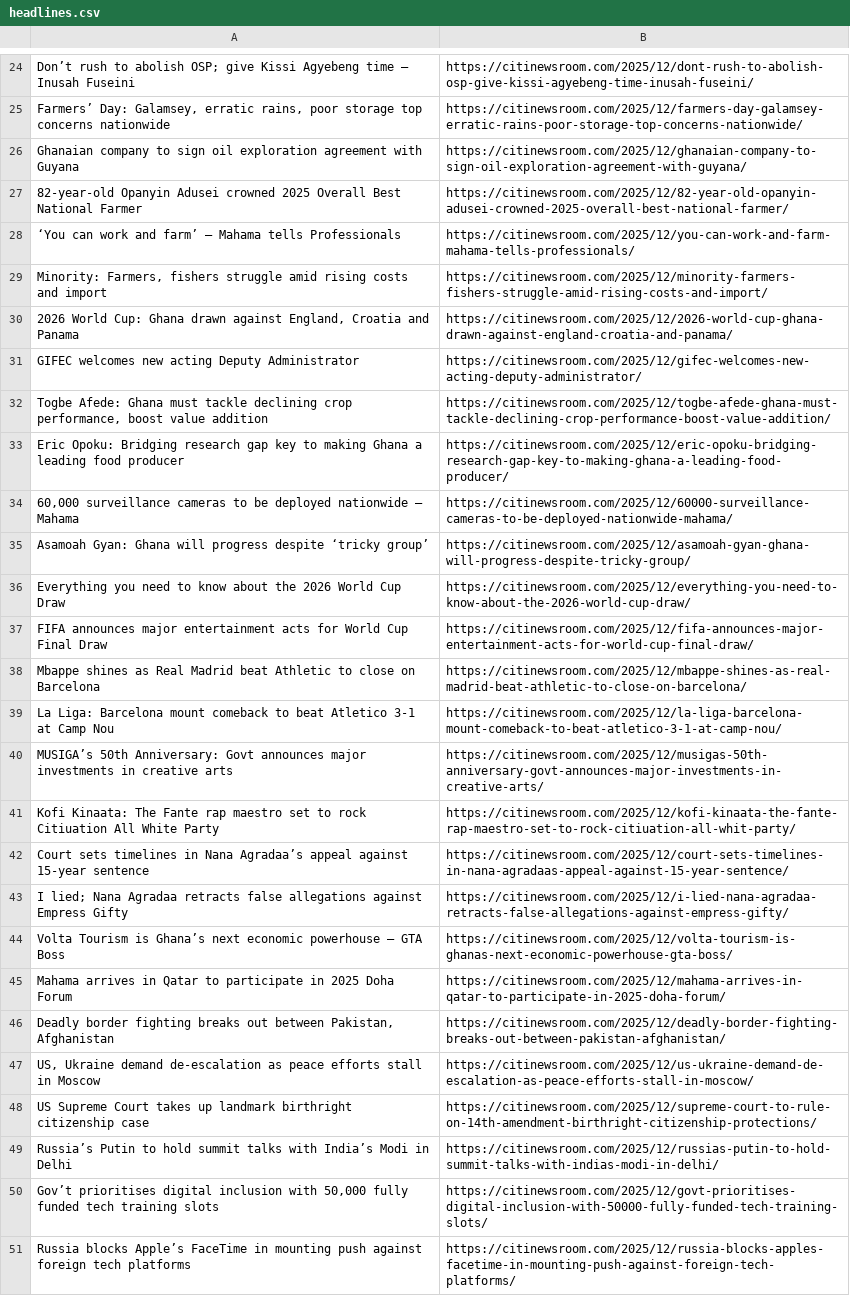
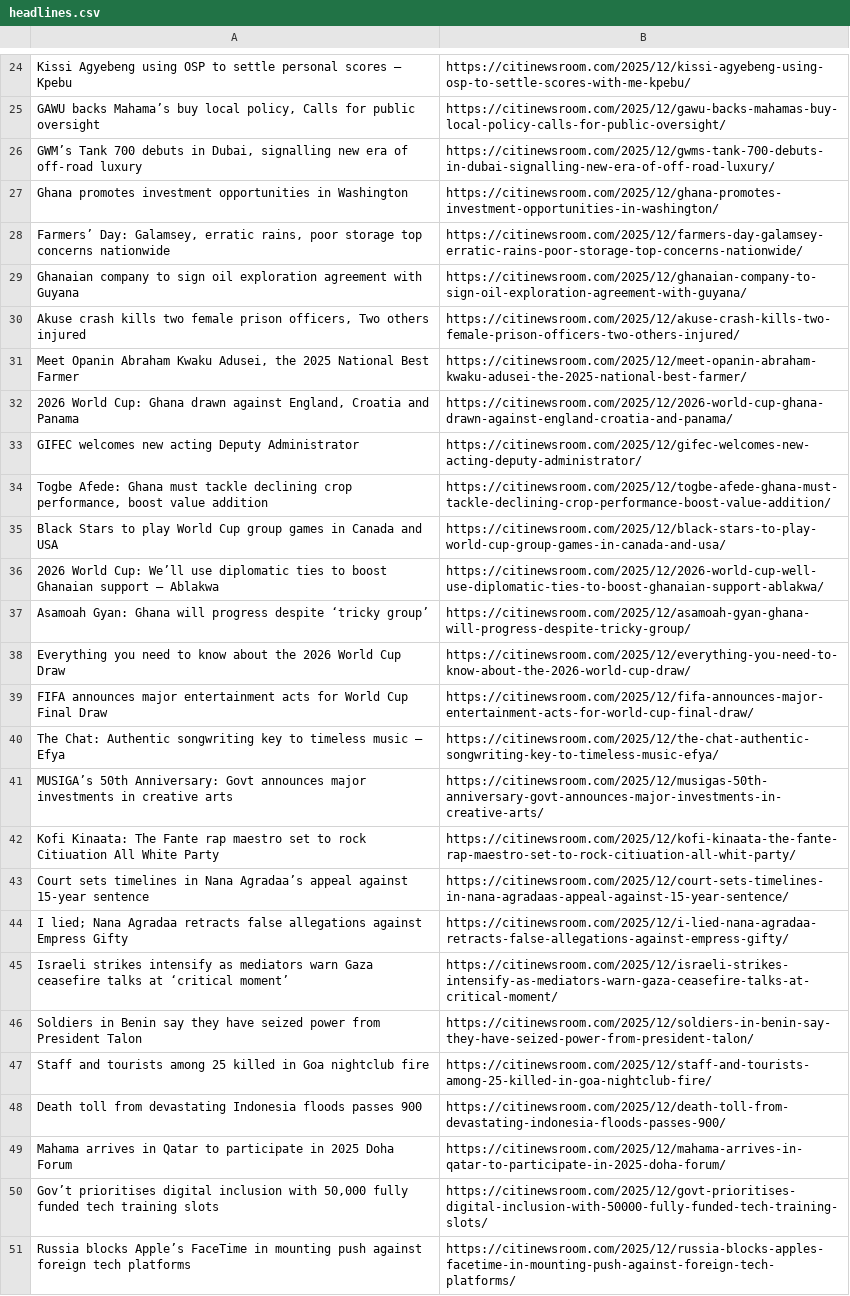
Before and after one commit to Annerquaye/citi-scraper, a CSV file: data/headlines.csv, drawn as a sheet; only a part is shown, gaps mark what is left out; removed rows and columns are numbered as before the commit, all else as after; the diff covers the shown part only; the diff names each change by its address in the sheet, - before the commit and + after, or states it on an @@ line.

```diff
--- a/data/headlines.csv
+++ b/data/headlines.csv
-A24: Don’t rush to abolish OSP; give Kissi Agyebeng time – Inusah Fuseini
+A24: Kissi Agyebeng using OSP to settle personal scores – Kpebu
-B24: https://citinewsroom.com/2025/12/dont-rush-to-abolish-osp-give-kissi-agyebeng-time-inusah-fuseini/
+B24: https://citinewsroom.com/2025/12/kissi-agyebeng-using-osp-to-settle-scores-with-me-kpebu/
+row 25: GAWU backs Mahama’s buy local policy, Calls for public oversight | https://citinewsroom.com/2025/12/gawu-backs-mahamas-buy-local-policy-calls-for-public-oversight/
+row 26: GWM’s Tank 700 debuts in Dubai, signalling new era of off-road luxury | https://citinewsroom.com/2025/12/gwms-tank-700-debuts-in-dubai-signalling-new-era-of-off-road-luxury/
+row 27: Ghana promotes investment opportunities in Washington | https://citinewsroom.com/2025/12/ghana-promotes-investment-opportunities-in-washington/
-row 27: 82-year-old Opanyin Adusei crowned 2025 Overall Best National Farmer | https://citinewsroom.com/2025/12/82-year-old-opanyin-adusei-crowned-2025-overall-best-national-farmer/
-row 28: ‘You can work and farm’ — Mahama tells Professionals | https://citinewsroom.com/2025/12/you-can-work-and-farm-mahama-tells-professionals/
-row 29: Minority: Farmers, fishers struggle amid rising costs and import | https://citinewsroom.com/2025/12/minority-farmers-fishers-struggle-amid-rising-costs-and-import/
+row 30: Akuse crash kills two female prison officers, Two others injured | https://citinewsroom.com/2025/12/akuse-crash-kills-two-female-prison-officers-two-others-injured/
@@ row 7 moved to row 31: Meet Opanin Abraham Kwaku Adusei, the 20… @@
-row 33: Eric Opoku: Bridging research gap key to making Ghana a leading food producer | https://citinewsroom.com/2025/12/eric-opoku-bridging-research-gap-key-to-making-ghana-a-leading-food-producer/
-row 34: 60,000 surveillance cameras to be deployed nationwide – Mahama | https://citinewsroom.com/2025/12/60000-surveillance-cameras-to-be-deployed-nationwide-mahama/
+row 35: Black Stars to play World Cup group games in Canada and USA | https://citinewsroom.com/2025/12/black-stars-to-play-world-cup-group-games-in-canada-and-usa/
+row 36: 2026 World Cup: We’ll use diplomatic ties to boost Ghanaian support – Ablakwa | https://citinewsroom.com/2025/12/2026-world-cup-well-use-diplomatic-ties-to-boost-ghanaian-support-ablakwa/
-row 38: Mbappe shines as Real Madrid beat Athletic to close on Barcelona | https://citinewsroom.com/2025/12/mbappe-shines-as-real-madrid-beat-athletic-to-close-on-barcelona/
-row 39: La Liga: Barcelona mount comeback to beat Atletico 3-1 at Camp Nou | https://citinewsroom.com/2025/12/la-liga-barcelona-mount-comeback-to-beat-atletico-3-1-at-camp-nou/
+row 40: The Chat: Authentic songwriting key to timeless music – Efya | https://citinewsroom.com/2025/12/the-chat-authentic-songwriting-key-to-timeless-music-efya/
-row 44: Volta Tourism is Ghana’s next economic powerhouse – GTA Boss | https://citinewsroom.com/2025/12/volta-tourism-is-ghanas-next-economic-powerhouse-gta-boss/
+row 45: Israeli strikes intensify as mediators warn Gaza ceasefire talks at ‘critical moment’ | https://citinewsroom.com/2025/12/israeli-strikes-intensify-as-mediators-warn-gaza-ceasefire-talks-at-critical-moment/
+row 46: Soldiers in Benin say they have seized power from President Talon | https://citinewsroom.com/2025/12/soldiers-in-benin-say-they-have-seized-power-from-president-talon/
+row 47: Staff and tourists among 25 killed in Goa nightclub fire | https://citinewsroom.com/2025/12/staff-and-tourists-among-25-killed-in-goa-nightclub-fire/
+row 48: Death toll from devastating Indonesia floods passes 900 | https://citinewsroom.com/2025/12/death-toll-from-devastating-indonesia-floods-passes-900/
-row 46: Deadly border fighting breaks out between Pakistan, Afghanistan | https://citinewsroom.com/2025/12/deadly-border-fighting-breaks-out-between-pakistan-afghanistan/
-row 47: US, Ukraine demand de-escalation as peace efforts stall in Moscow | https://citinewsroom.com/2025/12/us-ukraine-demand-de-escalation-as-peace-efforts-stall-in-moscow/
-row 48: US Supreme Court takes up landmark birthright citizenship case | https://citinewsroom.com/2025/12/supreme-court-to-rule-on-14th-amendment-birthright-citizenship-protections/
-row 49: Russia’s Putin to hold summit talks with India’s Modi in Delhi | https://citinewsroom.com/2025/12/russias-putin-to-hold-summit-talks-with-indias-modi-in-delhi/
```
Also changed, not shown: 17 added rows and 16 removed rows elsewhere in this file.
